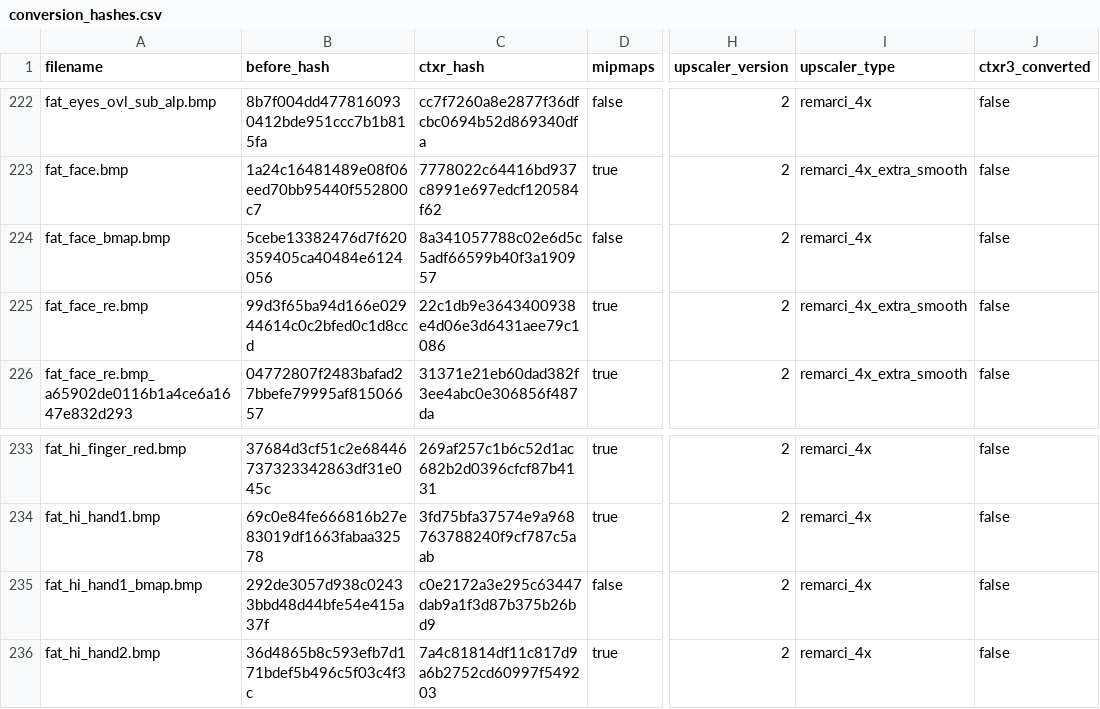
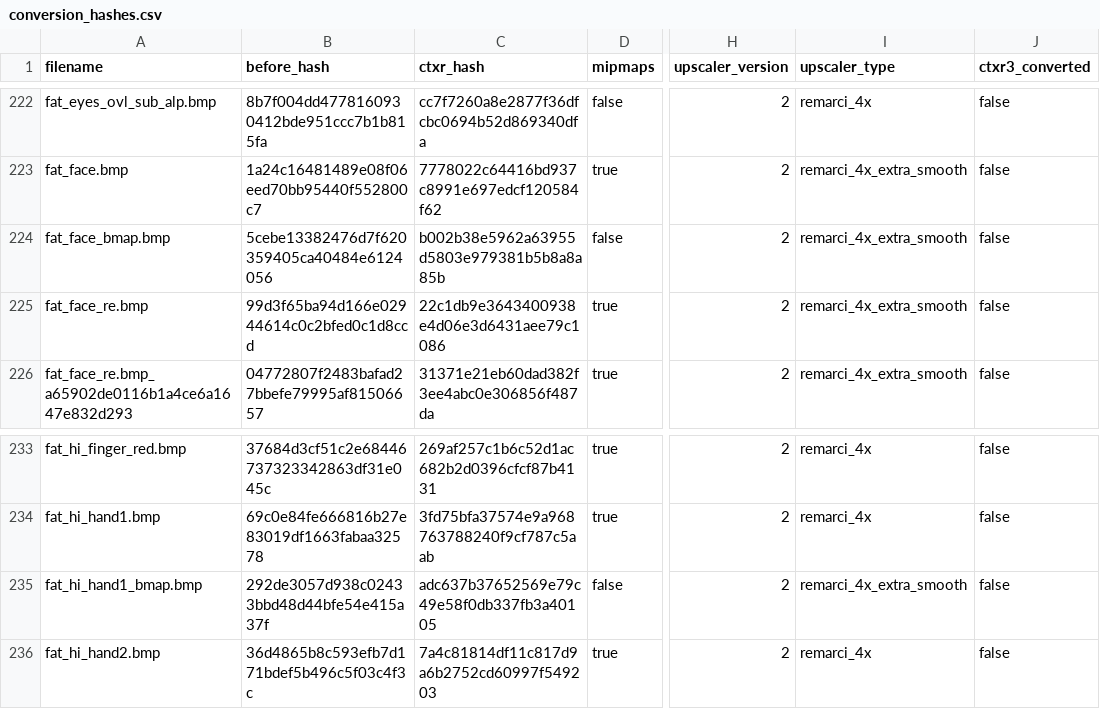
Before and after one commit to ShizCalev/MGS2-Demastered-Substance-Edition, a CSV file: Textures/Staging - 2x Upscaled/textures/flatlist/ovr_stm/_win/conversion_hashes.csv, drawn as a sheet; only a part is shown, gaps mark what is left out; the diff names each change by its address in the sheet, - before the commit and + after, or states it on an @@ line.

```diff
--- a/Textures/Staging - 2x Upscaled/textures/flatlist/ovr_stm/_win/conversion_hashes.csv
+++ b/Textures/Staging - 2x Upscaled/textures/flatlist/ovr_stm/_win/conversion_hashes.csv
-C224 (ctxr_hash): 8a341057788c02e6d5c5adf66599b40f3a190957
+C224 (ctxr_hash): b002b38e5962a63955d5803e979381b5b8a8a85b
-I224 (upscaler_type): remarci_4x
+I224 (upscaler_type): remarci_4x_extra_smooth
-C235 (ctxr_hash): c0e2172a3e295c63447dab9a1f3d87b375b26bd9
+C235 (ctxr_hash): adc637b37652569e79c49e58f0db337fb3a40105
-I235 (upscaler_type): remarci_4x
+I235 (upscaler_type): remarci_4x_extra_smooth
```
Also changed, not shown: Textures/Staging - 4x Upscaled/textures/flatlist/ovr_stm/_win/conversion_hashes.csv, 4 other files.
